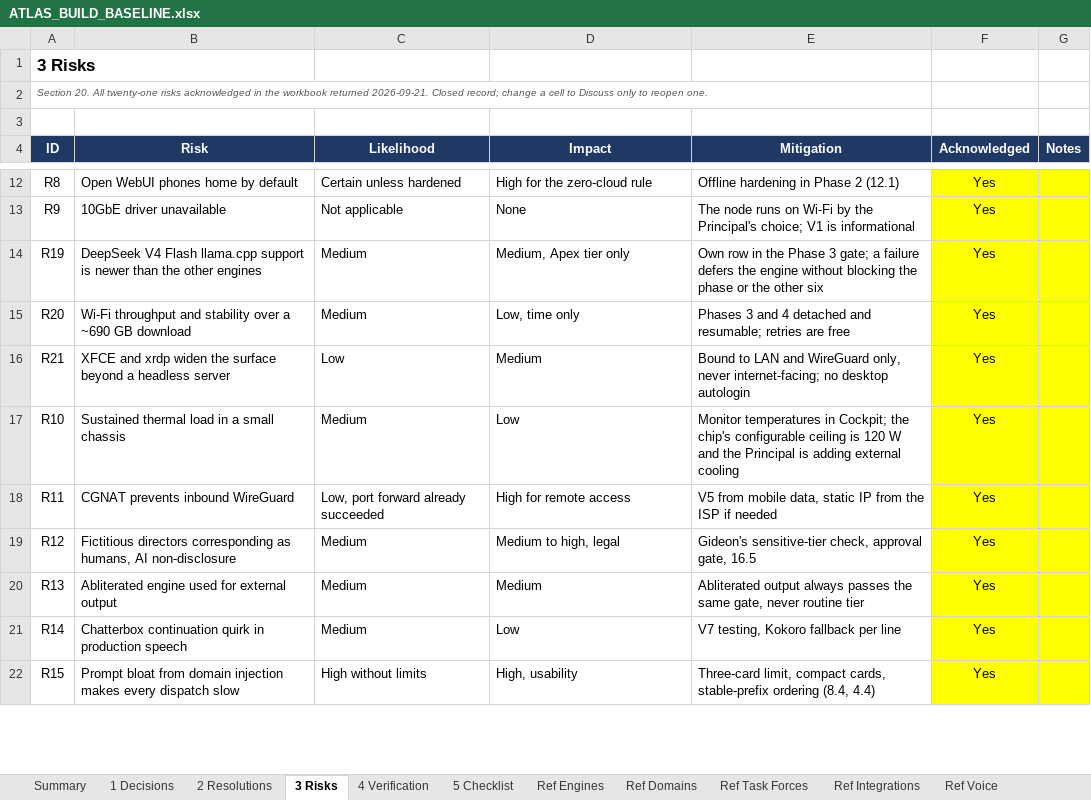
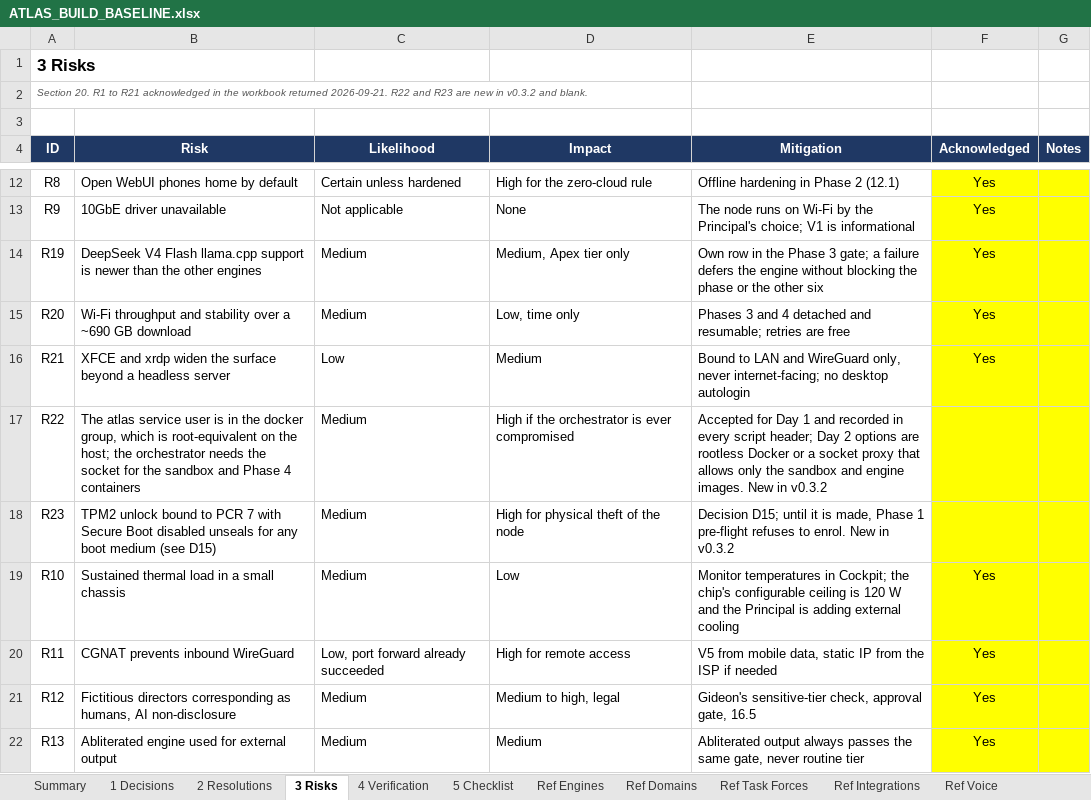
Before and after one commit to Sovereign-Node-Atlas/AI-Agent, an Excel workbook: docs/ATLAS_BUILD_BASELINE.xlsx, sheet 3 Risks, drawn as a sheet; only a part is shown, gaps mark what is left out; the shorter side is filled out with more unchanged rows; values as stored, in another font and other column widths than the file's, no borders; conditional formats not drawn; the diff names each change by its address in the sheet, - before the commit and + after, or states it on an @@ line.

```diff
--- a/docs/ATLAS_BUILD_BASELINE.xlsx (sheet 3 Risks)
+++ b/docs/ATLAS_BUILD_BASELINE.xlsx (sheet 3 Risks)
-A2 (ID): Section 20. All twenty-one risks acknowledged in the workbook returned 2026-09-21. Closed record; change a cell to Discuss only to reopen one.
+A2 (ID): Section 20. R1 to R21 acknowledged in the workbook returned 2026-09-21. R22 and R23 are new in v0.3.2 and blank.
+row 17: R22 | The atlas service user is in the docker group, which is root-equivalent on the host; the orchestrator needs the socket for the sandbox and Phase 4 containers | Medium | High if the orchestrator is ever compromised | Accepted for Day 1 and recorded in every script header; Day 2 options are rootless Docker or a socket proxy that allows only the sandbox and engine images. New in v0.3.2
+row 18: R23 | TPM2 unlock bound to PCR 7 with Secure Boot disabled unseals for any boot medium (see D15) | Medium | High for physical theft of the node | Decision D15; until it is made, Phase 1 pre-flight refuses to enrol. New in v0.3.2
```
Also changed, not shown: sheet 5 Checklist, sheet Summary, sheet 1 Decisions, sheet Ref Day 1, 1 other file.
